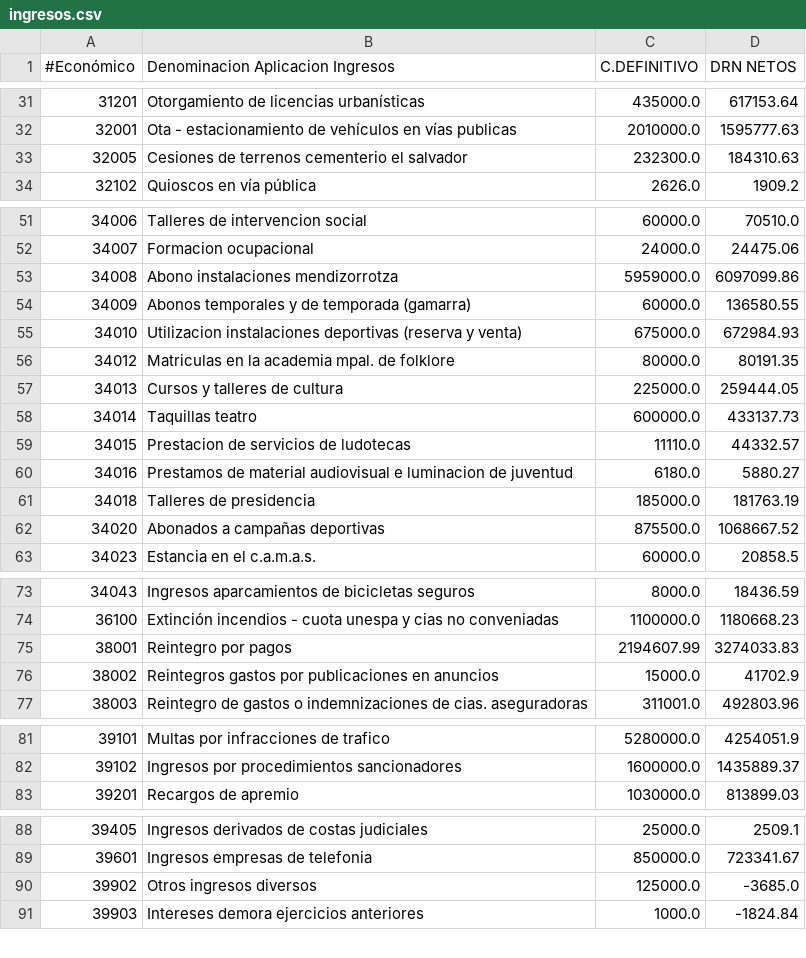
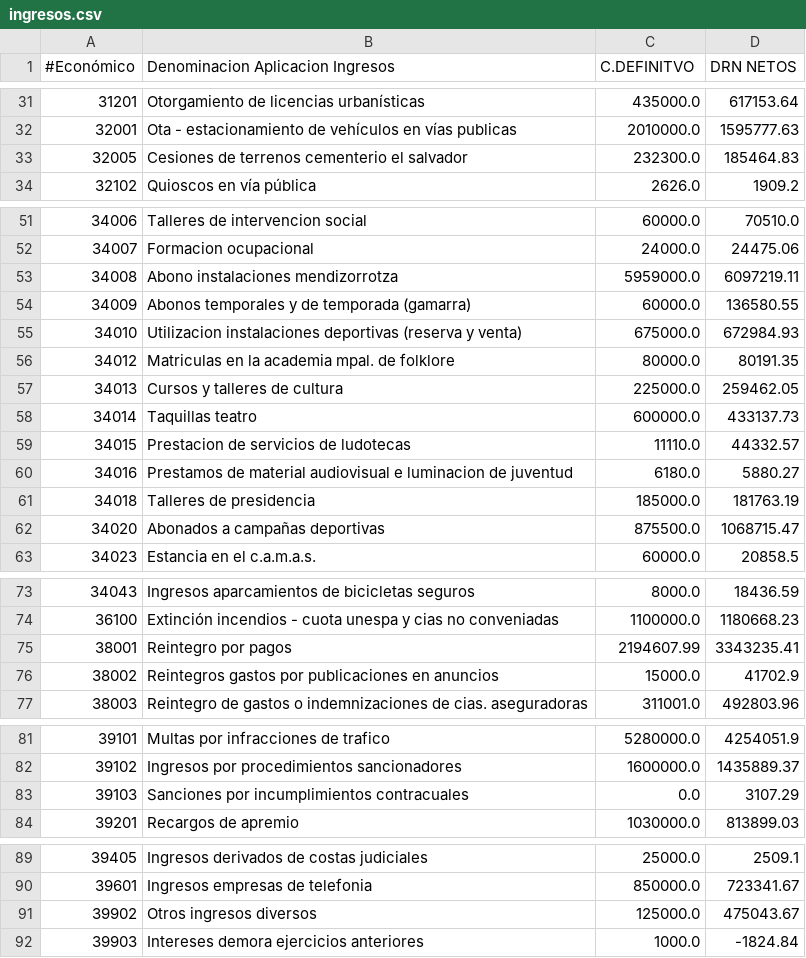
Before and after one commit to civio/presupuesto-vitoriagasteiz, a CSV file: data/eu/municipio/2022/ingresos.csv, drawn as a sheet; only a part is shown, gaps mark what is left out; addresses are those after the commit; the diff names each change by its address in the sheet, - before the commit and + after, or states it on an @@ line.

Commit message:
Final execution data for 2022 civio/presupuesto-management#1246

```diff
--- a/data/eu/municipio/2022/ingresos.csv
+++ b/data/eu/municipio/2022/ingresos.csv
-C1: C.DEFINITIVO
+C1: C.DEFINITVO
-D33 (DRN NETOS): 184310.63
+D33 (DRN NETOS): 185464.83
-D53 (DRN NETOS): 6097099.86
+D53 (DRN NETOS): 6097219.11
-D57 (DRN NETOS): 259444.05
+D57 (DRN NETOS): 259462.05
-D62 (DRN NETOS): 1068667.52
+D62 (DRN NETOS): 1068715.47
-D75 (DRN NETOS): 3274033.83
+D75 (DRN NETOS): 3343235.41
+row 83: 39103 | Sanciones por incumplimientos contracuales | 0.0 | 3107.29
-D91 (DRN NETOS): -3685.0
+D91 (DRN NETOS): 475043.67
```
